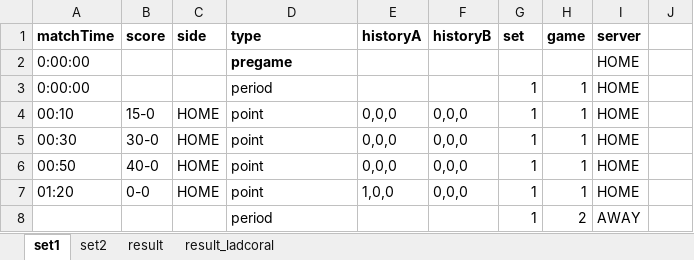
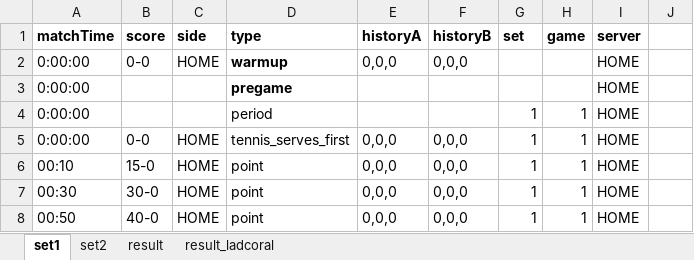
Before and after one commit to mtesting/cucumberautomation, an Excel workbook: att/src/main/resources/incidents/Tennis/TennisE2E_short.xlsx, sheet set1, drawn as a sheet; only a part is shown; the shorter side is filled out with more unchanged rows; values as stored, in another font and other column widths than the file's, no borders; the diff names each change by its address in the sheet, - before the commit and + after, or states it on an @@ line.

```diff
--- a/att/src/main/resources/incidents/Tennis/TennisE2E_short.xlsx (sheet set1)
+++ b/att/src/main/resources/incidents/Tennis/TennisE2E_short.xlsx (sheet set1)
+row 2: 0:00:00 | 0-0 | HOME | warmup | 0,0,0 | 0,0,0 |  |  | HOME
+row 5: 0:00:00 | 0-0 | HOME | tennis_serves_first | 0,0,0 | 0,0,0 | 1 | 1 | HOME
```
Also changed, not shown: sheet result, att/src/main/resources/incidents/Tennis/TennisAbandonSet2.xlsx, att/src/main/resources/incidents/Tennis/TennisE2E.xlsx, 10 other files.
